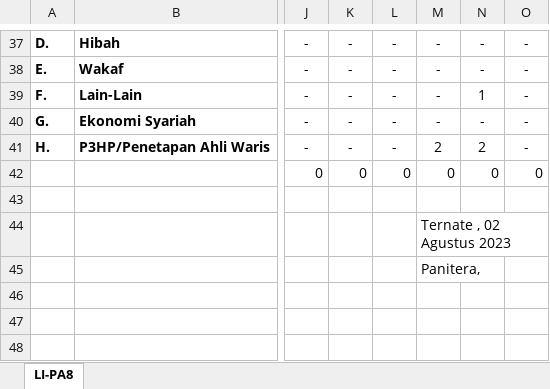
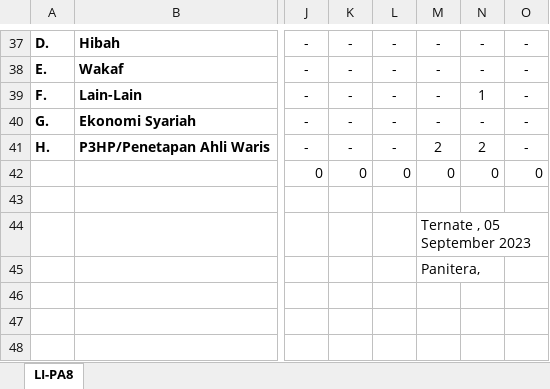
Before and after one commit to jkurniawan178/elaporan, an Excel workbook: hasil/2023_01_lipa_8.xlsx, sheet LI-PA8, drawn as a sheet; only a part is shown, gaps mark what is left out; values as stored, in another font and other column widths than the file's, no borders; the diff names each change by its address in the sheet, - before the commit and + after, or states it on an @@ line.

Commit message:
add table view laporan lipa 8

```diff
--- a/hasil/2023_01_lipa_8.xlsx (sheet LI-PA8)
+++ b/hasil/2023_01_lipa_8.xlsx (sheet LI-PA8)
-M44: Ternate , 02 Agustus 2023
+M44: Ternate , 05 September 2023
```
Also changed, not shown: hasil/2023_01_lipa_5.xlsx, hasil/2023_01_lipa_7a.xlsx, 5 other files.
